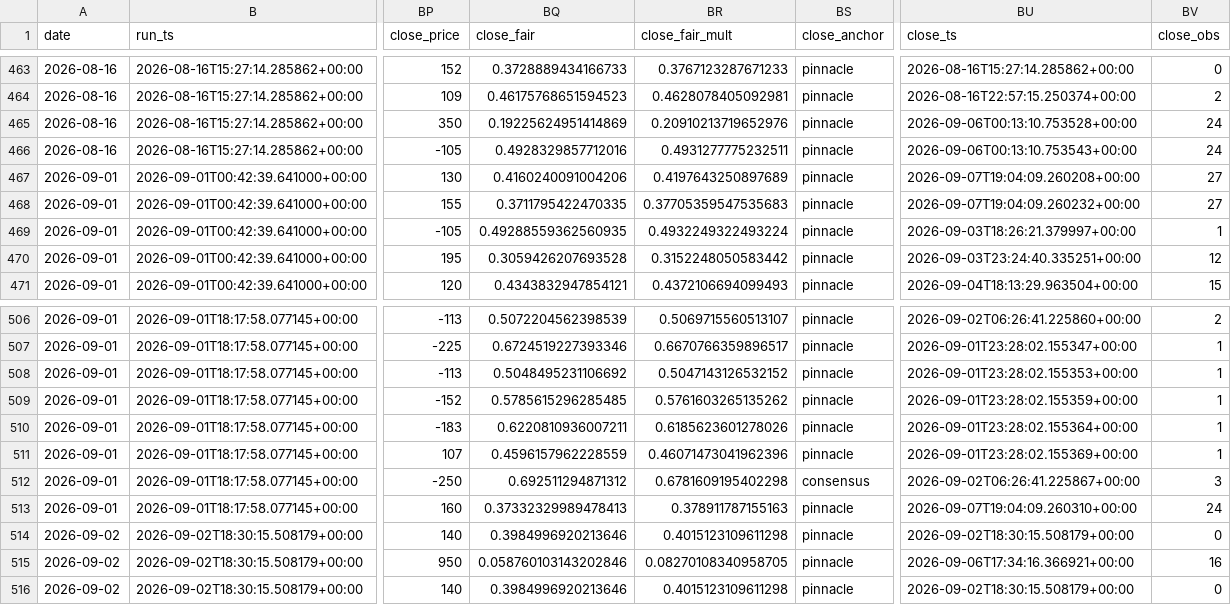
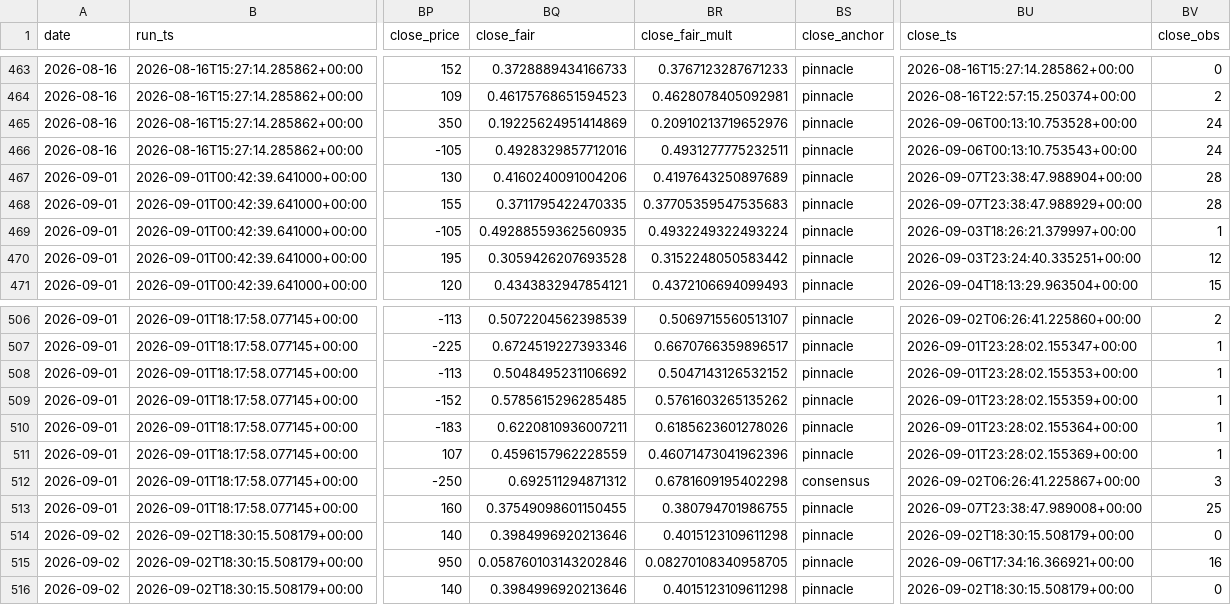
Before and after one commit to nfliegelman/ridgeseeker, a CSV file: docs/bets.csv, drawn as a sheet; only a part is shown, gaps mark what is left out; the diff covers the shown part only; the diff names each change by its address in the sheet, - before the commit and + after, or states it on an @@ line.

```diff
--- a/docs/bets.csv
+++ b/docs/bets.csv
-BU467 (close_ts): 2026-09-07T19:04:09.260208+00:00
+BU467 (close_ts): 2026-09-07T23:38:47.988904+00:00
-BV467:BV468 (close_obs): 27
+BV467:BV468 (close_obs): 28
-BU468 (close_ts): 2026-09-07T19:04:09.260232+00:00
+BU468 (close_ts): 2026-09-07T23:38:47.988929+00:00
-BQ513 (close_fair): 0.37332329989478413
+BQ513 (close_fair): 0.37549098601150455
-BR513 (close_fair_mult): 0.378911787155163
+BR513 (close_fair_mult): 0.380794701986755
-BU513 (close_ts): 2026-09-07T19:04:09.260310+00:00
+BU513 (close_ts): 2026-09-07T23:38:47.989008+00:00
-BV513 (close_obs): 24
+BV513 (close_obs): 25
```
Also changed, not shown: 46 edited cells elsewhere in this file, docs/runlog.csv, docs/snapshots.csv, 5 other files.
